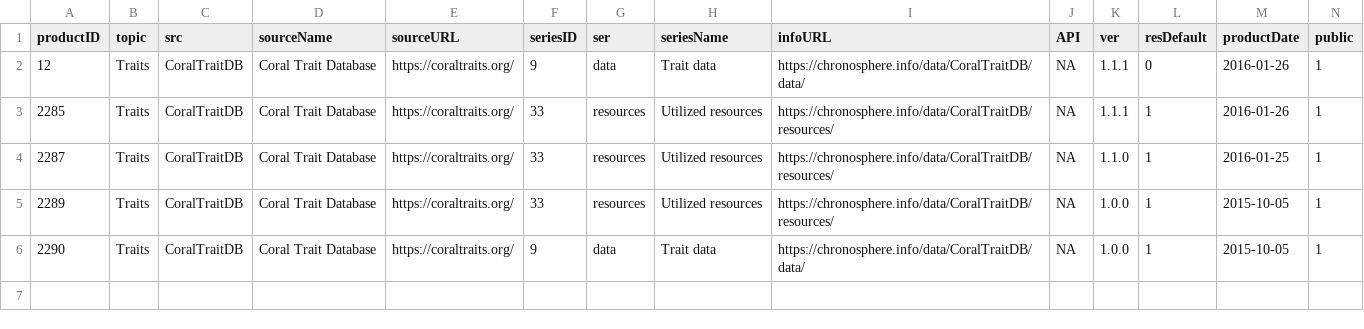
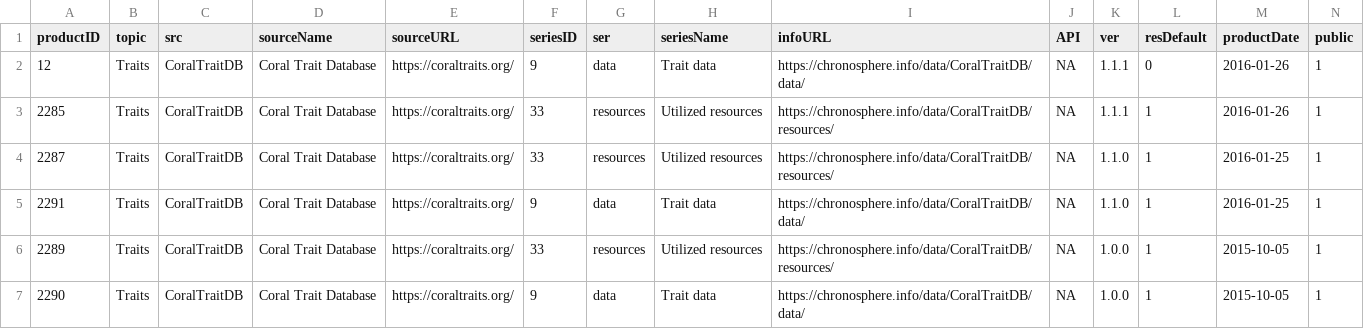
Before and after one commit to chronosphere-info/chrono_arch_2, a CSV file: users/public/R/CoralTraitDB.csv, drawn as a sheet; only a part is shown; rows hold the shown columns only; the diff names each change by its address in the sheet, - before the commit and + after, or states it on an @@ line.

Commit message:
Update to version 20231110_b165

```diff
--- a/users/public/R/CoralTraitDB.csv
+++ b/users/public/R/CoralTraitDB.csv
+row 5: 2291 | Traits | CoralTraitDB | Coral Trait Database | https://coraltraits.org/ | 9 | data | Trait data | https://chronosphere.info/data/CoralTraitDB/data/ | NA | 1.1.0 | 1 | 2016-01-25 | 1
```
Also changed, not shown: 2 other files.
